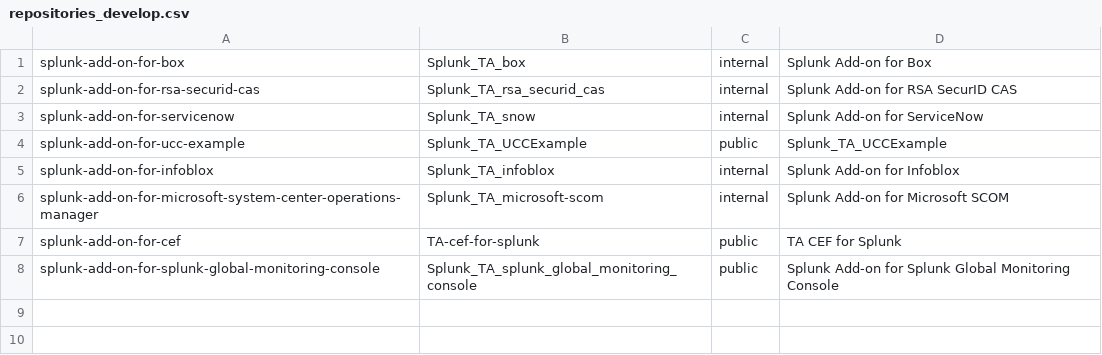
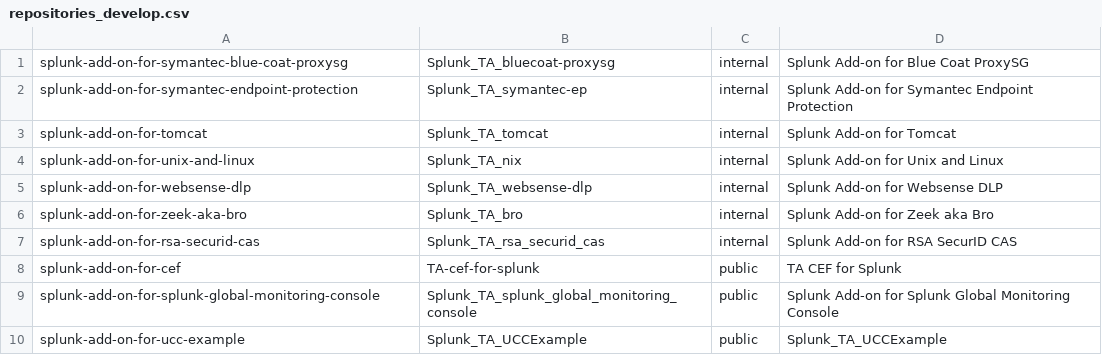
Before and after one commit to splunk/addonfactory-repository-template, a CSV file: repositories_develop.csv, drawn as a sheet.

Commit message:
Updated-Addons-list

```diff
--- a/repositories_develop.csv
+++ b/repositories_develop.csv
@@ -1,8 +1,10 @@
-splunk-add-on-for-box,Splunk_TA_box,internal,"Splunk Add-on for Box"
+splunk-add-on-for-symantec-blue-coat-proxysg,Splunk_TA_bluecoat-proxysg,internal,"Splunk Add-on for Blue Coat ProxySG"
+splunk-add-on-for-symantec-endpoint-protection,Splunk_TA_symantec-ep,internal,"Splunk Add-on for Symantec Endpoint Protection"
+splunk-add-on-for-tomcat,Splunk_TA_tomcat,internal,"Splunk Add-on for Tomcat"
+splunk-add-on-for-unix-and-linux,Splunk_TA_nix,internal,"Splunk Add-on for Unix and Linux"
+splunk-add-on-for-websense-dlp,Splunk_TA_websense-dlp,internal,"Splunk Add-on for Websense DLP"
+splunk-add-on-for-zeek-aka-bro,Splunk_TA_bro,internal,"Splunk Add-on for Zeek aka Bro"
 splunk-add-on-for-rsa-securid-cas,Splunk_TA_rsa_securid_cas,internal,"Splunk Add-on for RSA SecurID CAS"
-splunk-add-on-for-servicenow,Splunk_TA_snow,internal,"Splunk Add-on for ServiceNow"
-splunk-add-on-for-ucc-example,Splunk_TA_UCCExample,public,"Splunk_TA_UCCExample"
-splunk-add-on-for-infoblox,Splunk_TA_infoblox,internal,"Splunk Add-on for Infoblox"
-splunk-add-on-for-microsoft-system-center-operations-manager,Splunk_TA_microsoft-scom,internal,"Splunk Add-on for Microsoft SCOM"
 splunk-add-on-for-cef,TA-cef-for-splunk,public,"TA CEF for Splunk"
 splunk-add-on-for-splunk-global-monitoring-console,Splunk_TA_splunk_global_monitoring_console,public,"Splunk Add-on for Splunk Global Monitoring Console"
+splunk-add-on-for-ucc-example,Splunk_TA_UCCExample,public,"Splunk_TA_UCCExample"
```
Also changed, not shown: 1 other file.
